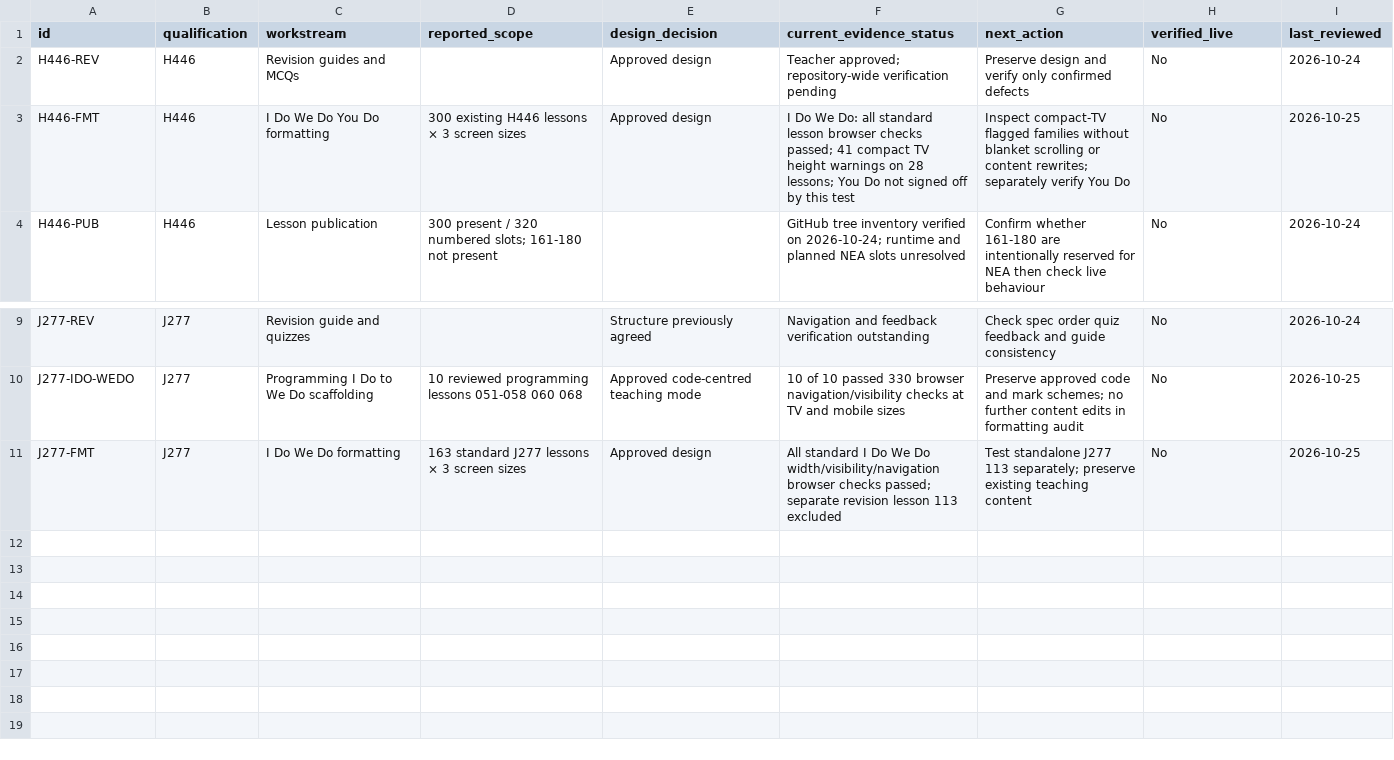
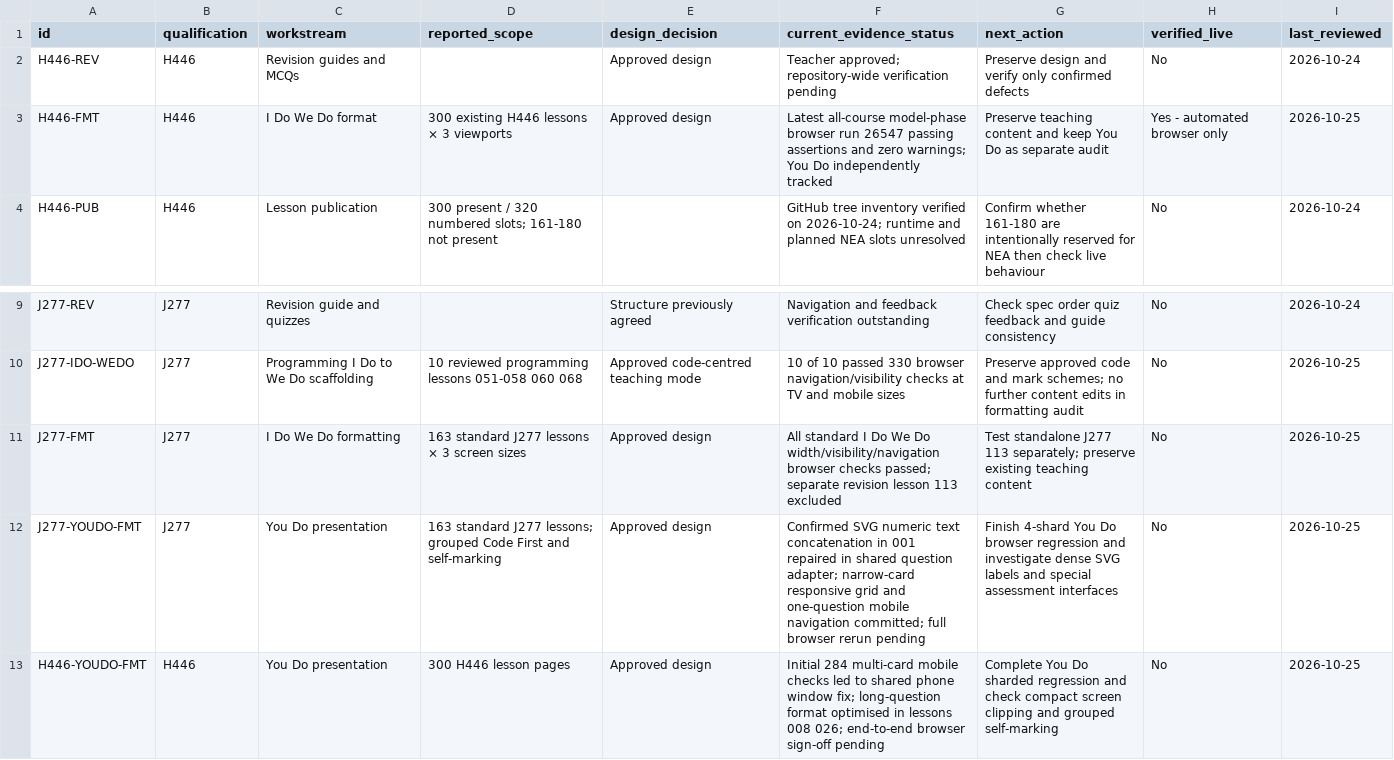
Before and after one commit to computingdept/reepham-computing, a CSV file: qa/master-audit-2026/workstreams.csv, drawn as a sheet; only a part is shown, gaps mark what is left out.

Commit message:
Track You Do visual QA separately from completed I Do We Do format checks

```diff
--- a/qa/master-audit-2026/workstreams.csv
+++ b/qa/master-audit-2026/workstreams.csv
@@ -2,3 +2,3 @@ id,qualification,workstream,reported_scope,design_decision,current_evidence_stat
 H446-REV,H446,Revision guides and MCQs,,Approved design,Teacher approved; repository-wide verification pending,Preserve design and verify only confirmed defects,No,2026-10-24
-H446-FMT,H446,I Do We Do You Do formatting,"300 existing H446 lessons × 3 screen sizes",Approved design,"I Do We Do: all standard lesson browser checks passed; 41 compact TV height warnings on 28 lessons; You Do not signed off by this test",Inspect compact-TV flagged families without blanket scrolling or content rewrites; separately verify You Do,No,2026-10-25
+H446-FMT,H446,I Do We Do format,"300 existing H446 lessons × 3 viewports",Approved design,"Latest all-course model-phase browser run 26547 passing assertions and zero warnings; You Do independently tracked",Preserve teaching content and keep You Do as separate audit,Yes - automated browser only,2026-10-25
 H446-PUB,H446,Lesson publication,"300 present / 320 numbered slots; 161-180 not present",,GitHub tree inventory verified on 2026-10-24; runtime and planned NEA slots unresolved,Confirm whether 161-180 are intentionally reserved for NEA then check live behaviour,No,2026-10-24
@@ -11 +11,3 @@ J277-IDO-WEDO,J277,Programming I Do to We Do scaffolding,"10 reviewed programmin
 J277-FMT,J277,I Do We Do formatting,"163 standard J277 lessons × 3 screen sizes",Approved design,"All standard I Do We Do width/visibility/navigation browser checks passed; separate revision lesson 113 excluded",Test standalone J277 113 separately; preserve existing teaching content,No,2026-10-25
+J277-YOUDO-FMT,J277,You Do presentation,"163 standard J277 lessons; grouped Code First and self-marking",Approved design,"Confirmed SVG numeric text concatenation in 001 repaired in shared question adapter; narrow-card responsive grid and one-question mobile navigation committed; full browser rerun pending",Finish 4-shard You Do browser regression and investigate dense SVG labels and special assessment interfaces,No,2026-10-25
+H446-YOUDO-FMT,H446,You Do presentation,"300 H446 lesson pages",Approved design,"Initial 284 multi-card mobile checks led to shared phone window fix; long-question format optimised in lessons 008 026; end-to-end browser sign-off pending",Complete You Do sharded regression and check compact screen clipping and grouped self-marking,No,2026-10-25
```
